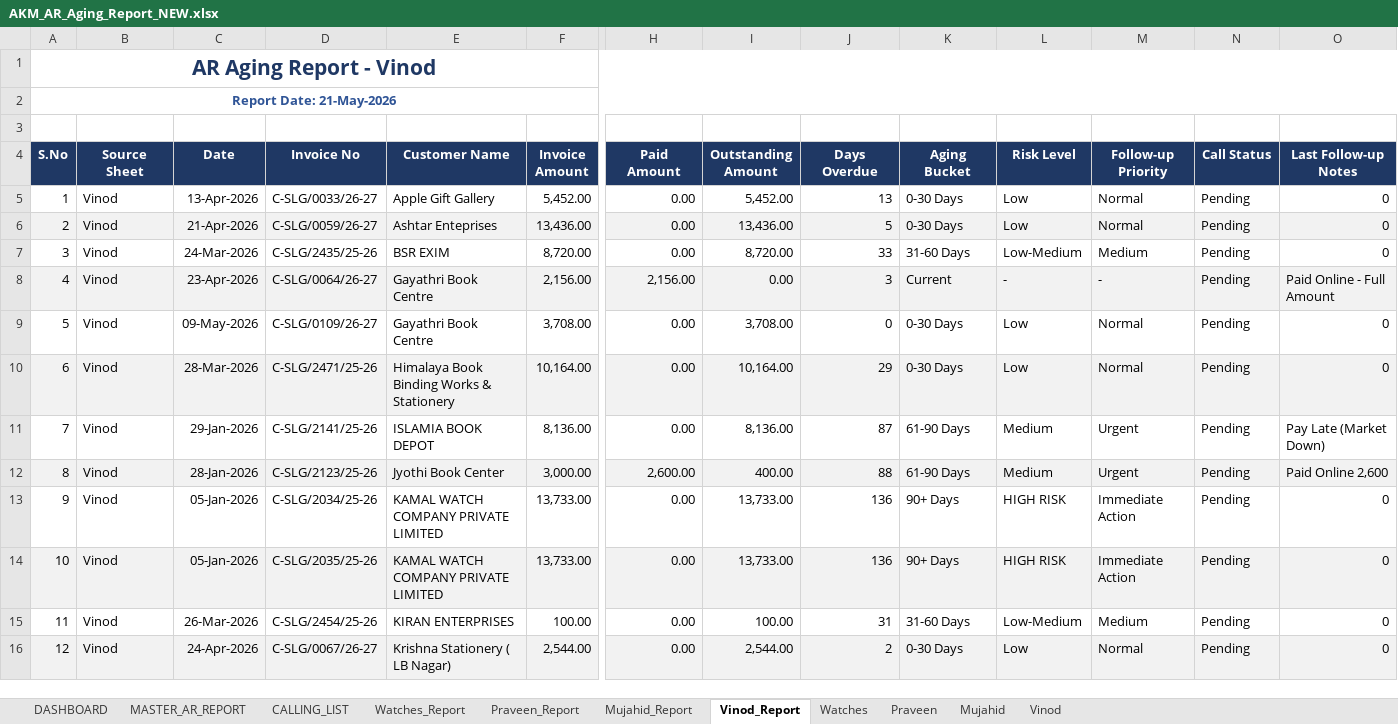
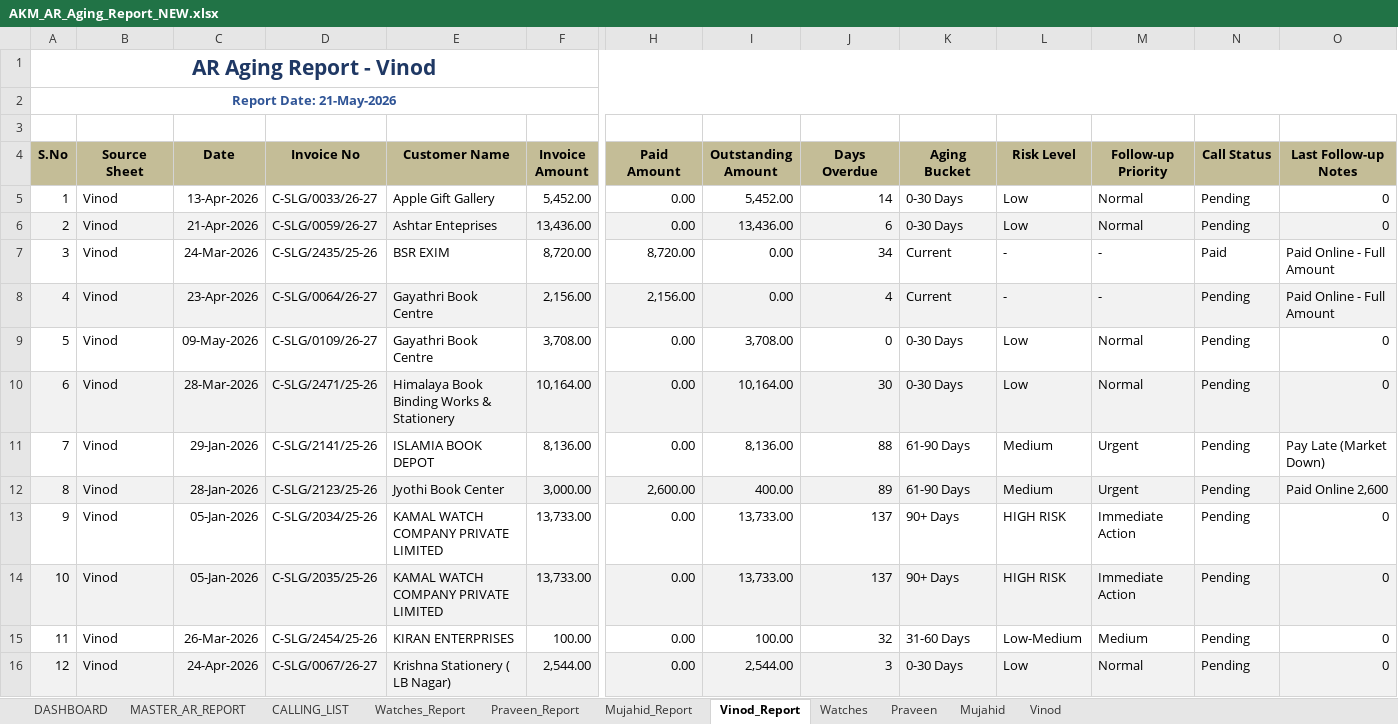
Before and after one commit to inakm/shiny-waddle, an Excel workbook: SkyLimit/AKM_AR_Aging_Report_NEW.xlsx, sheet Vinod_Report, drawn as a sheet; only a part is shown, gaps mark what is left out; values as stored, in another font and other column widths than the file's, no borders; conditional formats not drawn; the diff covers the shown part only; the diff names each change by its address in the sheet, - before the commit and + after, or states it on an @@ line.

```diff
--- a/SkyLimit/AKM_AR_Aging_Report_NEW.xlsx (sheet Vinod_Report)
+++ b/SkyLimit/AKM_AR_Aging_Report_NEW.xlsx (sheet Vinod_Report)
@@ A4:O4 fill: #1F3864 → #C4BD97, text colour: #FFFFFF → black @@
-J5 (Days Overdue): 13
+J5 (Days Overdue): 14
-J6 (Days Overdue): 5
+J6 (Days Overdue): 6
-H7 (Paid Amount): 0.00
+H7 (Paid Amount): 8,720.00
-I7 (Outstanding Amount): 8,720.00
+I7 (Outstanding Amount): 0.00
-J7 (Days Overdue): 33
+J7 (Days Overdue): 34
-K7 (Aging Bucket): 31-60 Days
+K7 (Aging Bucket): Current
-L7 (Risk Level): Low-Medium
+L7 (Risk Level): -
-M7 (Follow-up Priority): Medium
+M7 (Follow-up Priority): -
-N7 (Call Status): Pending
+N7 (Call Status): Paid
-O7 (Last Follow-up Notes): 0
+O7 (Last Follow-up Notes): Paid Online - Full Amount
-J8 (Days Overdue): 3
+J8 (Days Overdue): 4
-J10 (Days Overdue): 29
+J10 (Days Overdue): 30
-J11 (Days Overdue): 87
+J11 (Days Overdue): 88
-J12 (Days Overdue): 88
+J12 (Days Overdue): 89
-J13:J14 (Days Overdue): 136
+J13:J14 (Days Overdue): 137
-J15 (Days Overdue): 31
+J15 (Days Overdue): 32
-J16 (Days Overdue): 2
+J16 (Days Overdue): 3
```
Also changed, not shown: 73 edited cells and cell formats elsewhere in this sheet, sheet MASTER_AR_REPORT, sheet CALLING_LIST, sheet Praveen, sheet Praveen_Report, sheet Mujahid_Report, sheet Mujahid, 4 more sheets, hidden cells, charts or pictures, SkyLimit/AKM_Outstanding_List.xlsx, 5 other files.
